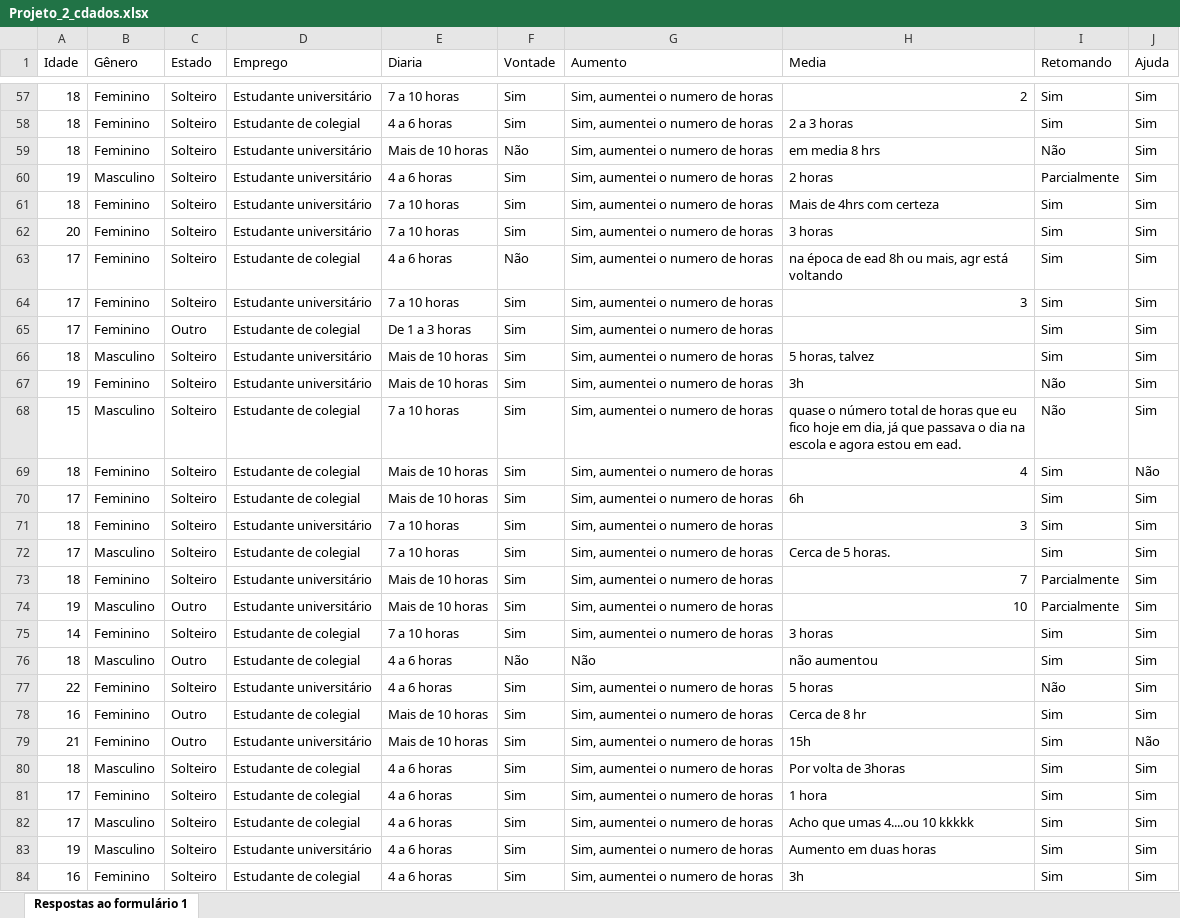
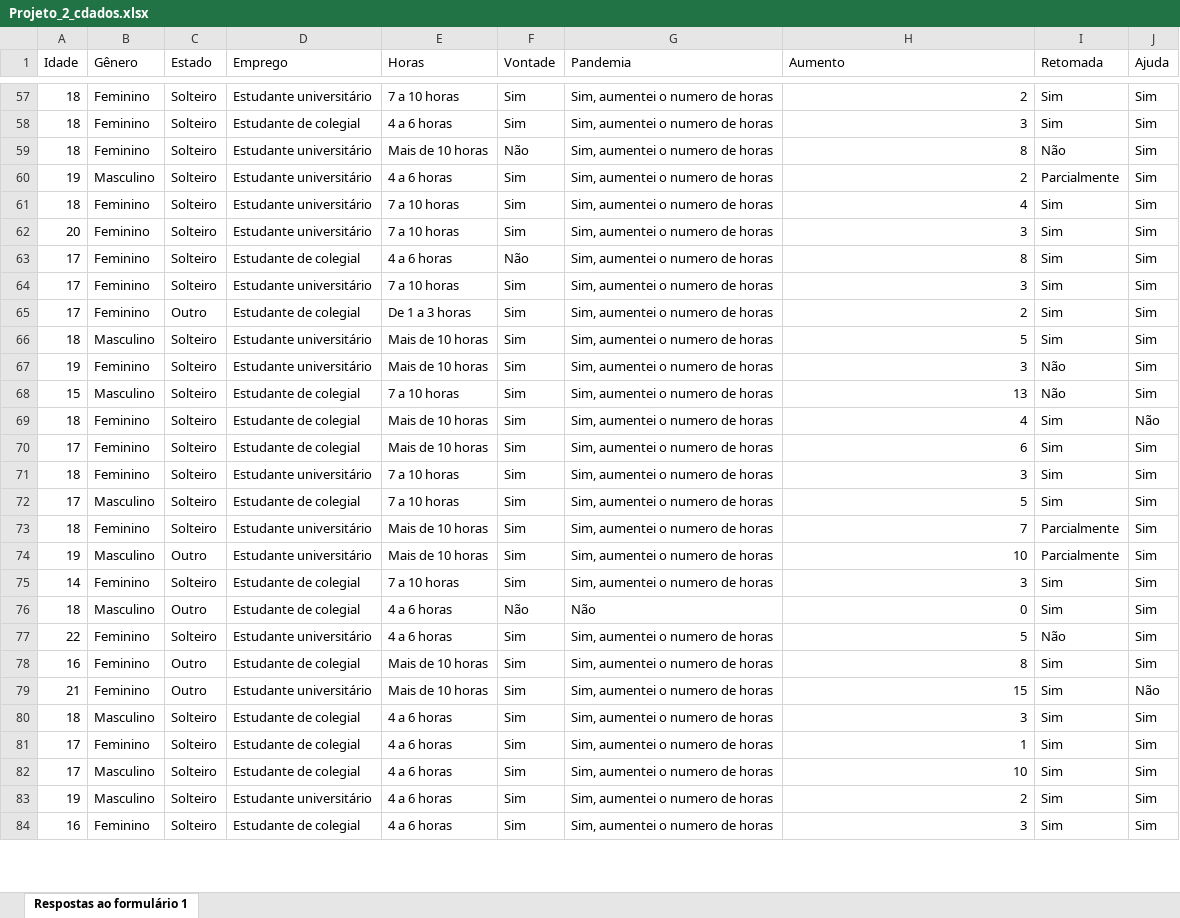
Before and after one commit to GabrielPl-1/Projeto-2-Cdados, an Excel workbook: Projeto_2_cdados.xlsx, sheet Respostas ao formulário 1, drawn as a sheet; only a part is shown, gaps mark what is left out; values as stored, in another font and other column widths than the file's, no borders; the diff covers the shown part only; the diff names each change by its address in the sheet, - before the commit and + after, or states it on an @@ line.

```diff
--- a/Projeto_2_cdados.xlsx (sheet Respostas ao formulário 1)
+++ b/Projeto_2_cdados.xlsx (sheet Respostas ao formulário 1)
-E1: Diaria
+E1: Horas
-G1: Aumento
+G1: Pandemia
-H1: Media
+H1: Aumento
-I1: Retomando
+I1: Retomada
-H58 (Aumento): 2 a 3 horas
+H58 (Aumento): 3
-H59 (Aumento): em media 8 hrs
+H59 (Aumento): 8
-H60 (Aumento): 2 horas
+H60 (Aumento): 2
-H61 (Aumento): Mais de 4hrs com certeza
+H61 (Aumento): 4
-H62 (Aumento): 3 horas
+H62 (Aumento): 3
-H63 (Aumento): na época de ead 8h ou mais, agr está voltando
+H63 (Aumento): 8
-H65 (Aumento): (empty)
+H65 (Aumento): 2
-H66 (Aumento): 5 horas, talvez
+H66 (Aumento): 5
-H67 (Aumento): 3h
+H67 (Aumento): 3
-H68 (Aumento): quase o número total de horas que eu fico hoje em dia, já que passava o dia na escola e agora estou em ead.
+H68 (Aumento): 13
-H70 (Aumento): 6h
+H70 (Aumento): 6
-H72 (Aumento): Cerca de 5 horas.
+H72 (Aumento): 5
-H75 (Aumento): 3 horas
+H75 (Aumento): 3
-H76 (Aumento): não aumentou
+H76 (Aumento): 0
-H77 (Aumento): 5 horas
+H77 (Aumento): 5
-H78 (Aumento): Cerca de 8 hr
+H78 (Aumento): 8
-H79 (Aumento): 15h
+H79 (Aumento): 15
-H80 (Aumento): Por volta de 3horas
+H80 (Aumento): 3
-H81 (Aumento): 1 hora
+H81 (Aumento): 1
-H82 (Aumento): Acho que umas 4....ou 10 kkkkk
+H82 (Aumento): 10
-H83 (Aumento): Aumento em duas horas
+H83 (Aumento): 2
-H84 (Aumento): 3h
+H84 (Aumento): 3
```
Also changed, not shown: 4 added rows, 4 removed rows and 124 edited cells elsewhere in this sheet, 1 other file.
